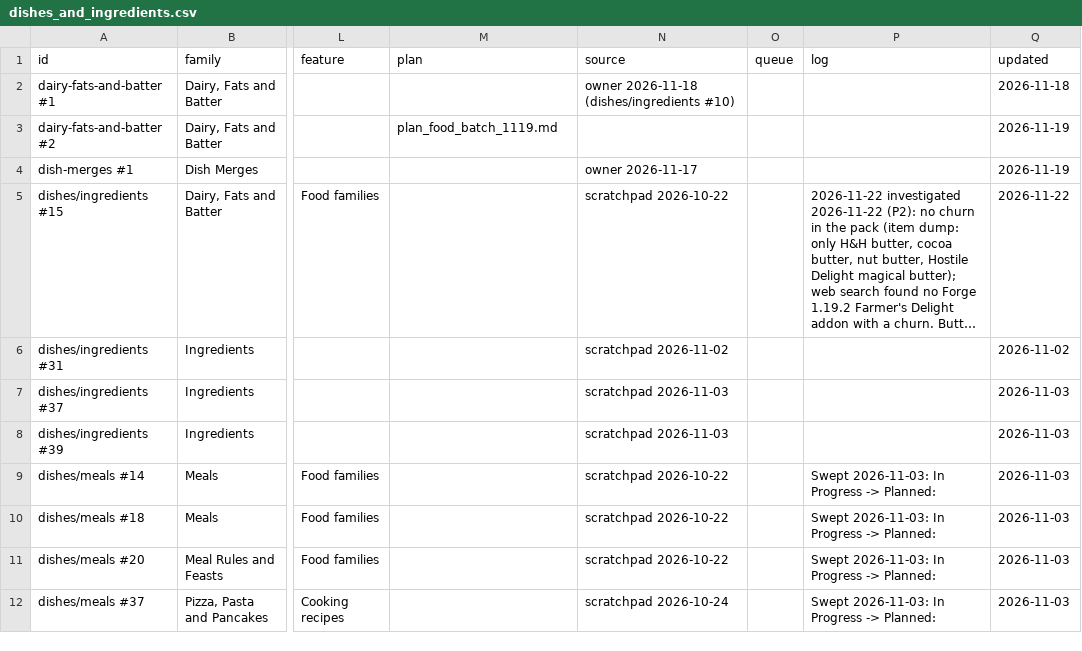
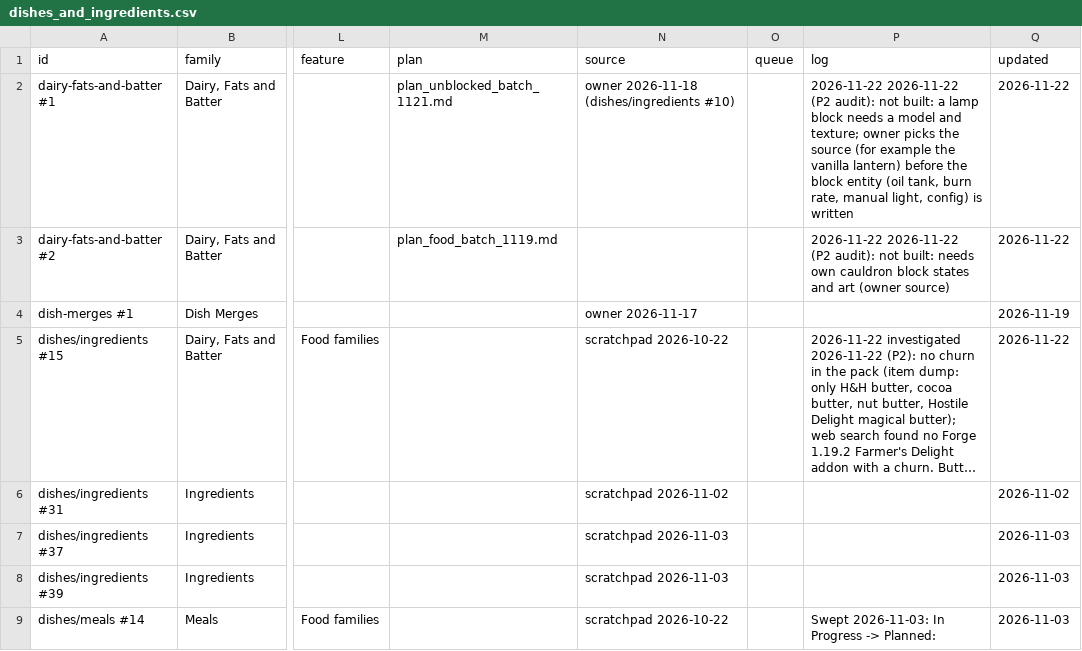
Before and after one commit to SaintAlfonzo/CreativeEngineering, a CSV file: feature_writeup/todo/rows/dishes_and_ingredients.csv, drawn as a sheet; only a part is shown, gaps mark what is left out; the shorter side is filled out with more unchanged rows; long unchanged cells end in …; the diff names each change by its address in the sheet, - before the commit and + after, or states it on an @@ line.

```diff
--- a/feature_writeup/todo/rows/dishes_and_ingredients.csv
+++ b/feature_writeup/todo/rows/dishes_and_ingredients.csv
-M2 (plan): (empty)
+M2 (plan): plan_unblocked_batch_1121.md
-P2 (log): (empty)
+P2 (log): 2026-11-22 2026-11-22 (P2 audit): not built: a lamp block needs a model and texture; owner picks the source (for example the vanilla lantern) before the block entity (oil tank, burn rate, manual light, config) is written
-Q2 (updated): 2026-11-18
+Q2 (updated): 2026-11-22
-P3 (log): (empty)
+P3 (log): 2026-11-22 2026-11-22 (P2 audit): not built: needs own cauldron block states and art (owner source)
-Q3 (updated): 2026-11-19
+Q3 (updated): 2026-11-22
```
Also changed, not shown: feature_writeup/todo/rows/baking_and_sweets.csv, 4 other files.
